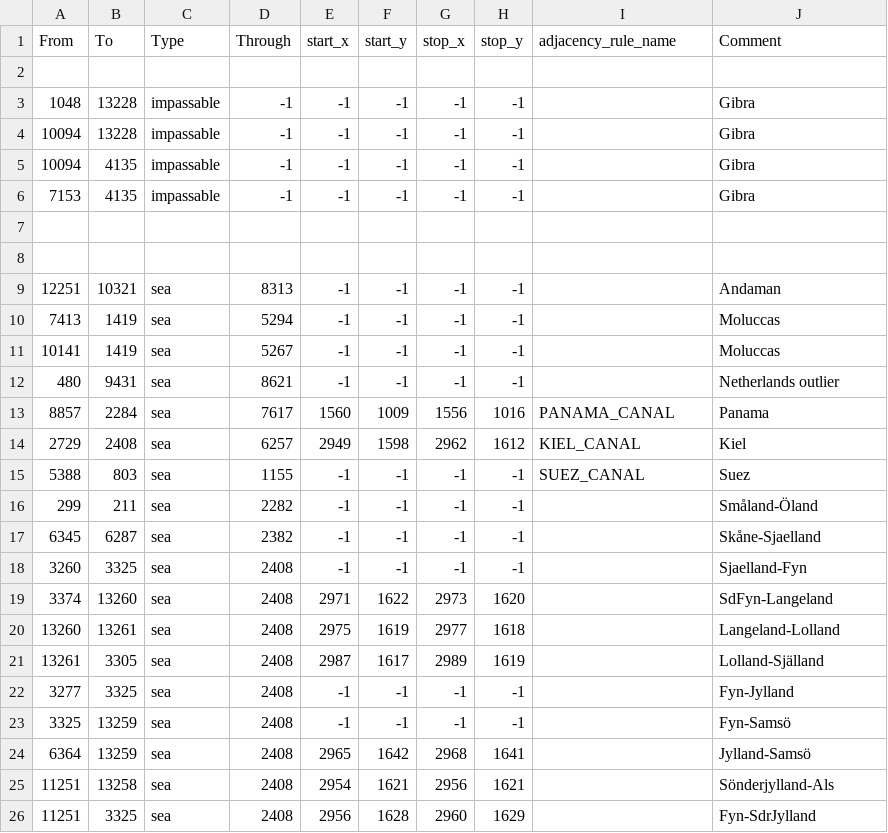
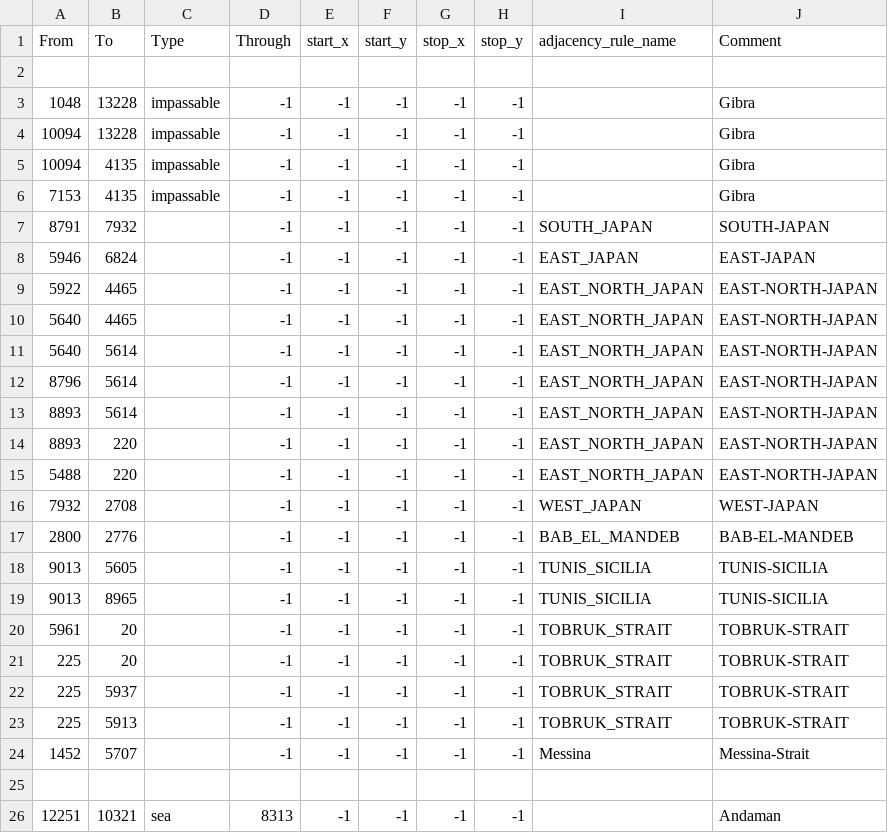
Before and after one commit to FaZe-Orderlies/ORDERLIES-MODIFICATIONS, a CSV file: map/adjacencies.csv, drawn as a sheet; only a part is shown; the shorter side is filled out with more unchanged rows; the diff names each change by its address in the sheet, - before the commit and + after, or states it on an @@ line.

Commit message:
STRAITS+GER FOCUSES

```diff
--- a/map/adjacencies.csv
+++ b/map/adjacencies.csv
-row 7: (empty)
+row 7: 8791 | 7932 |  | -1 | -1 | -1 | -1 | -1 | SOUTH_JAPAN | SOUTH-JAPAN
+row 8: 5946 | 6824 |  | -1 | -1 | -1 | -1 | -1 | EAST_JAPAN | EAST-JAPAN
+row 9: 5922 | 4465 |  | -1 | -1 | -1 | -1 | -1 | EAST_NORTH_JAPAN | EAST-NORTH-JAPAN
+row 10: 5640 | 4465 |  | -1 | -1 | -1 | -1 | -1 | EAST_NORTH_JAPAN | EAST-NORTH-JAPAN
+row 11: 5640 | 5614 |  | -1 | -1 | -1 | -1 | -1 | EAST_NORTH_JAPAN | EAST-NORTH-JAPAN
+row 12: 8796 | 5614 |  | -1 | -1 | -1 | -1 | -1 | EAST_NORTH_JAPAN | EAST-NORTH-JAPAN
+row 13: 8893 | 5614 |  | -1 | -1 | -1 | -1 | -1 | EAST_NORTH_JAPAN | EAST-NORTH-JAPAN
+row 14: 8893 | 220 |  | -1 | -1 | -1 | -1 | -1 | EAST_NORTH_JAPAN | EAST-NORTH-JAPAN
+row 15: 5488 | 220 |  | -1 | -1 | -1 | -1 | -1 | EAST_NORTH_JAPAN | EAST-NORTH-JAPAN
+row 16: 7932 | 2708 |  | -1 | -1 | -1 | -1 | -1 | WEST_JAPAN | WEST-JAPAN
+row 17: 2800 | 2776 |  | -1 | -1 | -1 | -1 | -1 | BAB_EL_MANDEB | BAB-EL-MANDEB
+row 18: 9013 | 5605 |  | -1 | -1 | -1 | -1 | -1 | TUNIS_SICILIA | TUNIS-SICILIA
+row 19: 9013 | 8965 |  | -1 | -1 | -1 | -1 | -1 | TUNIS_SICILIA | TUNIS-SICILIA
+row 20: 5961 | 20 |  | -1 | -1 | -1 | -1 | -1 | TOBRUK_STRAIT | TOBRUK-STRAIT
+row 21: 225 | 20 |  | -1 | -1 | -1 | -1 | -1 | TOBRUK_STRAIT | TOBRUK-STRAIT
+row 22: 225 | 5937 |  | -1 | -1 | -1 | -1 | -1 | TOBRUK_STRAIT | TOBRUK-STRAIT
+row 23: 225 | 5913 |  | -1 | -1 | -1 | -1 | -1 | TOBRUK_STRAIT | TOBRUK-STRAIT
+row 24: 1452 | 5707 |  | -1 | -1 | -1 | -1 | -1 | Messina | Messina-Strait
```
Also changed, not shown: 6 other files.
